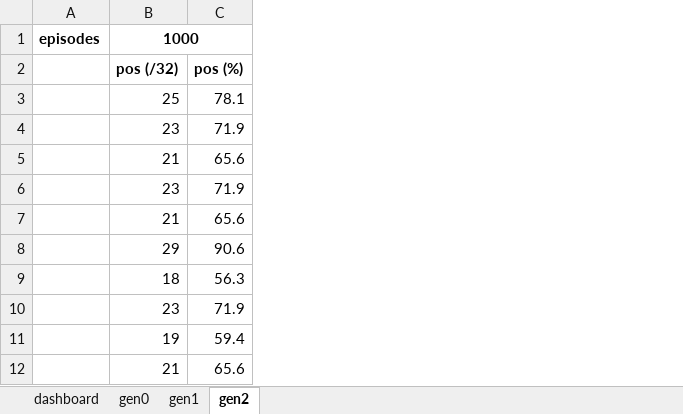
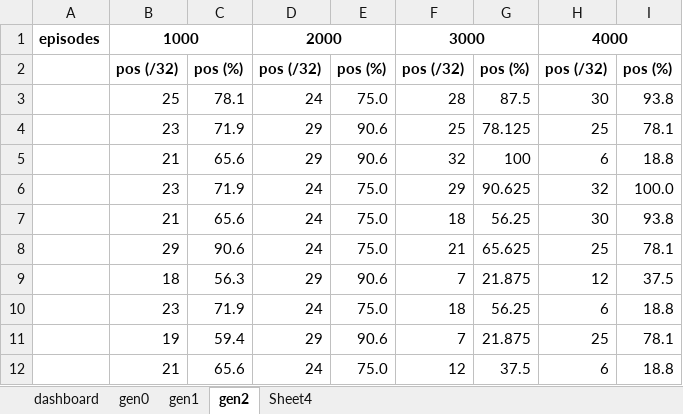
Before and after one commit to guerinsylvain/bot-wonder-boy, an Excel workbook: study.xlsx, sheet gen2, drawn as a sheet; only a part is shown; values as stored, in another font and other column widths than the file's, no borders; conditional formats not drawn; the diff names each change by its address in the sheet, - before the commit and + after, or states it on an @@ line.

```diff
--- a/study.xlsx (sheet gen2)
+++ b/study.xlsx (sheet gen2)
+sheet tab: Sheet4
+column D, rows 1-12: 2000 | pos (/32) | 24 | 29 | 29 | 24 | 24 | 24 | 29 | 24 | 29 | 24
+column E, rows 2-12: pos (%) | 75.0 | 90.6 | 90.6 | 75.0 | 75.0 | 75.0 | 90.6 | 75.0 | 90.6 | 75.0
+column F, rows 1-12: 3000 | pos (/32) | 28 | 25 | 32 | 29 | 18 | 21 | 7 | 18 | 7 | 12
+column G, rows 2-12: pos (%) | 87.5 | 78.125 | 100 | 90.625 | 56.25 | 65.625 | 21.875 | 56.25 | 21.875 | 37.5
+column H, rows 1-12: 4000 | pos (/32) | 30 | 25 | 6 | 32 | 30 | 25 | 12 | 6 | 25 | 6
+column I, rows 2-12: pos (%) | 93.8 | 78.1 | 18.8 | 100.0 | 93.8 | 78.1 | 37.5 | 18.8 | 78.1 | 18.8
```
Also changed, not shown: sheet dashboard, 4 other files.
